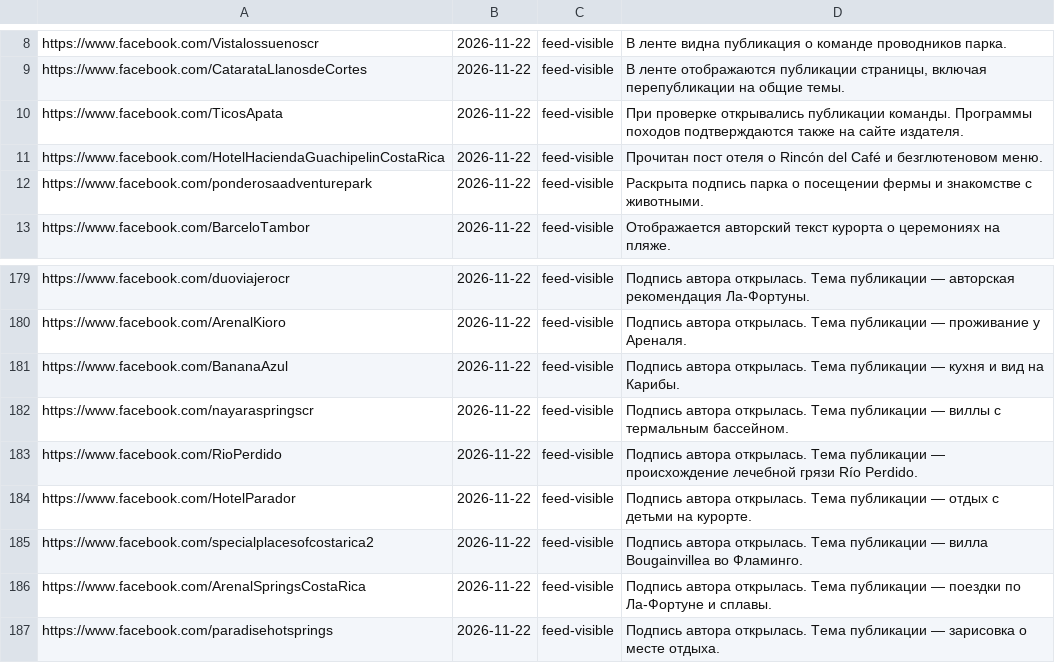
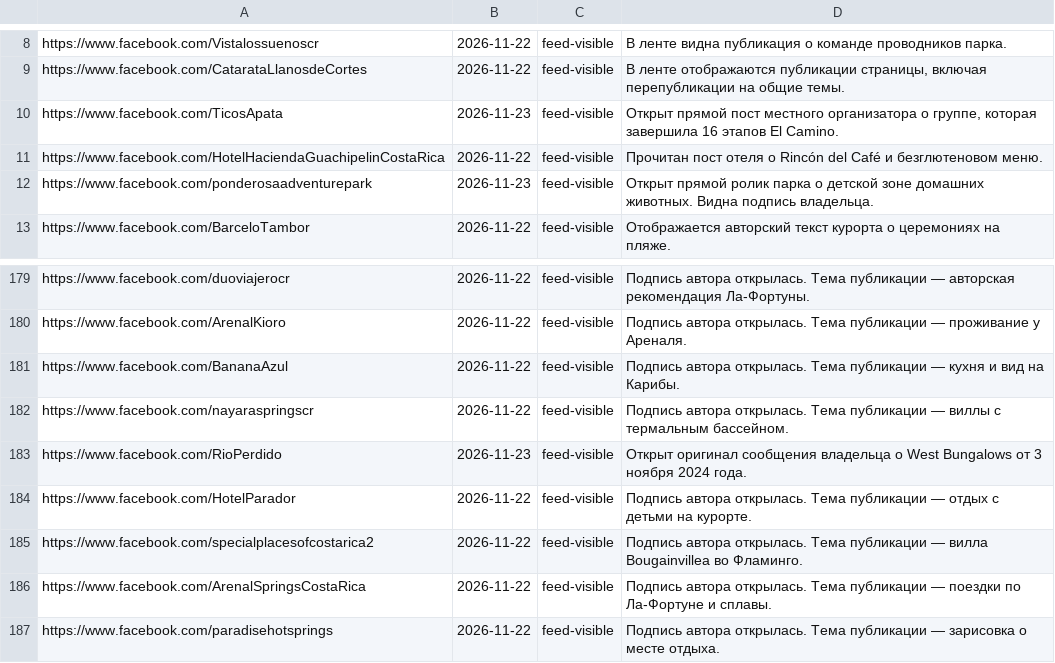
Before and after one commit to Paldd/costa-rica-travel-atlas, a TSV file: data/profile-browser-checks.tsv, drawn as a sheet; only a part is shown, gaps mark what is left out.

```diff
--- a/data/profile-browser-checks.tsv
+++ b/data/profile-browser-checks.tsv
@@ -9,5 +9,5 @@ https://www.facebook.com/Vistalossuenoscr	2026-11-22	feed-visible	В ленте
 https://www.facebook.com/CatarataLlanosdeCortes	2026-11-22	feed-visible	В ленте отображаются публикации страницы, включая перепубликации на общие темы.
-https://www.facebook.com/TicosApata	2026-11-22	feed-visible	При проверке открывались публикации команды. Программы походов подтверждаются также на сайте издателя.
+https://www.facebook.com/TicosApata	2026-11-23	feed-visible	Открыт прямой пост местного организатора о группе, которая завершила 16 этапов El Camino.
 https://www.facebook.com/HotelHaciendaGuachipelinCostaRica	2026-11-22	feed-visible	Прочитан пост отеля о Rincón del Café и безглютеновом меню.
-https://www.facebook.com/ponderosaadventurepark	2026-11-22	feed-visible	Раскрыта подпись парка о посещении фермы и знакомстве с животными.
+https://www.facebook.com/ponderosaadventurepark	2026-11-23	feed-visible	Открыт прямой ролик парка о детской зоне домашних животных. Видна подпись владельца.
 https://www.facebook.com/BarceloTambor	2026-11-22	feed-visible	Отображается авторский текст курорта о церемониях на пляже.
@@ -182,3 +182,3 @@ https://www.facebook.com/BananaAzul	2026-11-22	feed-visible	Подпись ав
 https://www.facebook.com/nayaraspringscr	2026-11-22	feed-visible	Подпись автора открылась. Тема публикации — виллы с термальным бассейном.
-https://www.facebook.com/RioPerdido	2026-11-22	feed-visible	Подпись автора открылась. Тема публикации — происхождение лечебной грязи Río Perdido.
+https://www.facebook.com/RioPerdido	2026-11-23	feed-visible	Открыт оригинал сообщения владельца о West Bungalows от 3 ноября 2024 года.
 https://www.facebook.com/HotelParador	2026-11-22	feed-visible	Подпись автора открылась. Тема публикации — отдых с детьми на курорте.
```
Also changed, not shown: data/checks.tsv, data/map-points.tsv, 23 other files.
